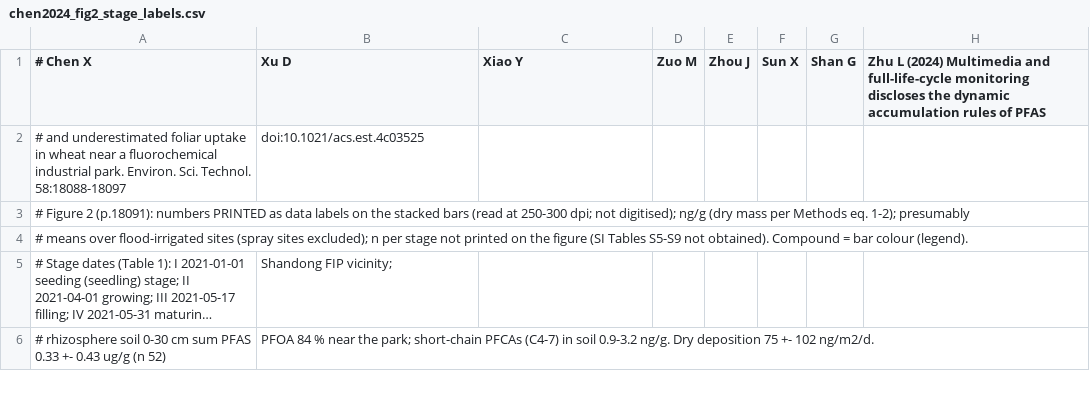
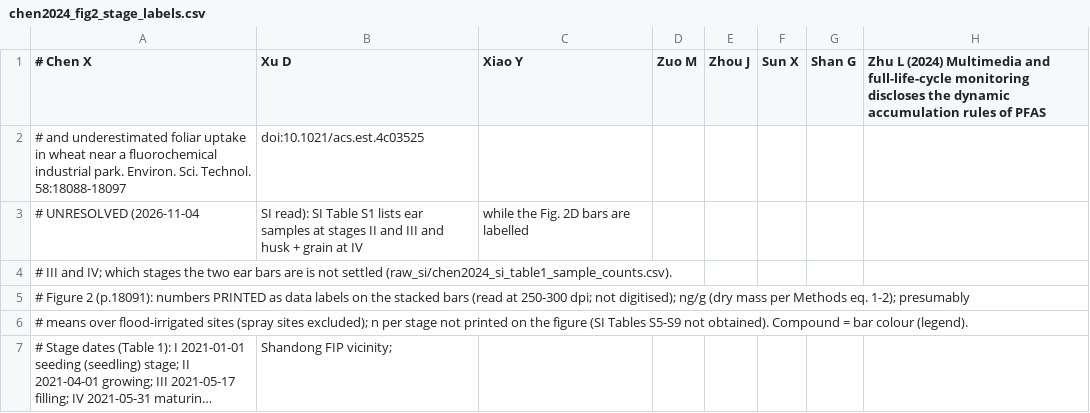
Before and after one commit to ccy5123/pfas-rice-model, a CSV file: docs/literature_db/raw_si/chen2024_fig2_stage_labels.csv, drawn as a sheet; only a part is shown; the shorter side is filled out with more unchanged rows; long unchanged cells end in …; the diff names each change by its address in the sheet, - before the commit and + after, or states it on an @@ line.

```diff
--- a/docs/literature_db/raw_si/chen2024_fig2_stage_labels.csv
+++ b/docs/literature_db/raw_si/chen2024_fig2_stage_labels.csv
+row 3: # UNRESOLVED (2026-11-04 | SI read): SI Table S1 lists ear samples at stages II and III and husk + grain at IV | while the Fig. 2D bars are labelled
+row 4: # III and IV; which stages the two ear bars are is not settled (raw_si/chen2024_si_table1_sample_counts.csv).
```
Also changed, not shown: docs/literature_db/raw_si/wu2026_text_values.csv, docs/literature_db/sourced_inputs.csv, 12 other files.
